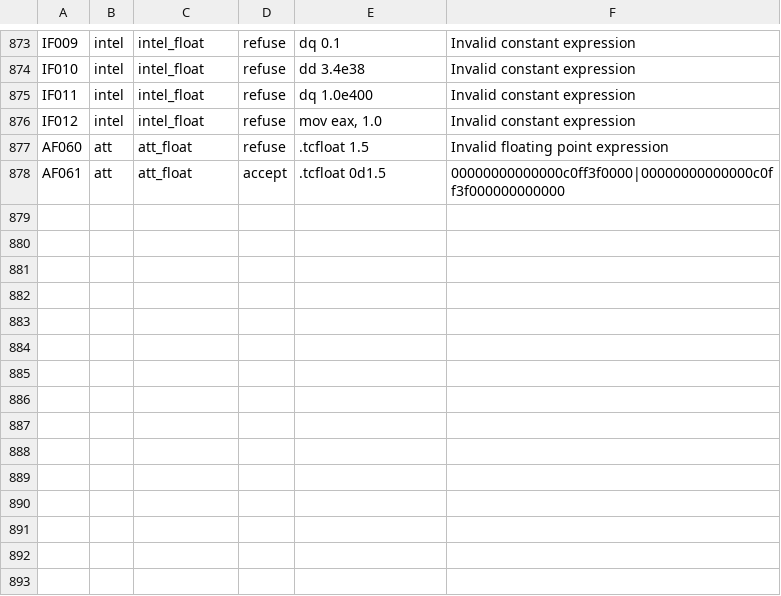
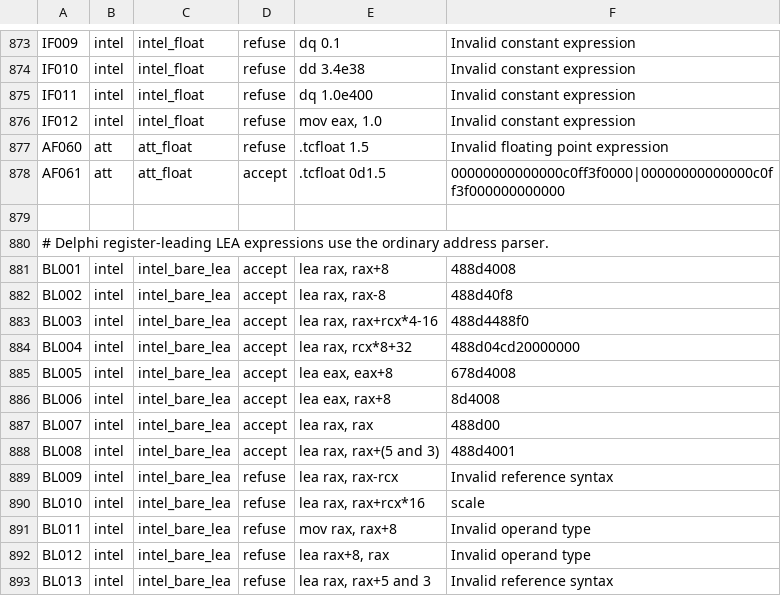
Before and after one commit to Moonbot-Tech/MoonCompiler, a TSV file: qualification/compiler-asm-numbers/forms.tsv, drawn as a sheet; only a part is shown, gaps mark what is left out.

Commit message:
Accept Delphi bare LEA address expressions without changing flags

```diff
--- a/qualification/compiler-asm-numbers/forms.tsv
+++ b/qualification/compiler-asm-numbers/forms.tsv
@@ -878 +878,16 @@ AF060	att	att_float	refuse	.tcfloat 1.5	Invalid floating point expression
 AF061	att	att_float	accept	.tcfloat 0d1.5	00000000000000c0ff3f0000|00000000000000c0ff3f000000000000
+
+# Delphi register-leading LEA expressions use the ordinary address parser.
+BL001	intel	intel_bare_lea	accept	lea rax, rax+8	488d4008
+BL002	intel	intel_bare_lea	accept	lea rax, rax-8	488d40f8
+BL003	intel	intel_bare_lea	accept	lea rax, rax+rcx*4-16	488d4488f0
+BL004	intel	intel_bare_lea	accept	lea rax, rcx*8+32	488d04cd20000000
+BL005	intel	intel_bare_lea	accept	lea eax, eax+8	678d4008
+BL006	intel	intel_bare_lea	accept	lea eax, rax+8	8d4008
+BL007	intel	intel_bare_lea	accept	lea rax, rax	488d00
+BL008	intel	intel_bare_lea	accept	lea rax, rax+(5 and 3)	488d4001
+BL009	intel	intel_bare_lea	refuse	lea rax, rax-rcx	Invalid reference syntax
+BL010	intel	intel_bare_lea	refuse	lea rax, rax+rcx*16	scale
+BL011	intel	intel_bare_lea	refuse	mov rax, rax+8	Invalid operand type
+BL012	intel	intel_bare_lea	refuse	lea rax+8, rax	Invalid operand type
+BL013	intel	intel_bare_lea	refuse	lea rax, rax+5 and 3	Invalid reference syntax
```
Also changed, not shown: 2 other files.
